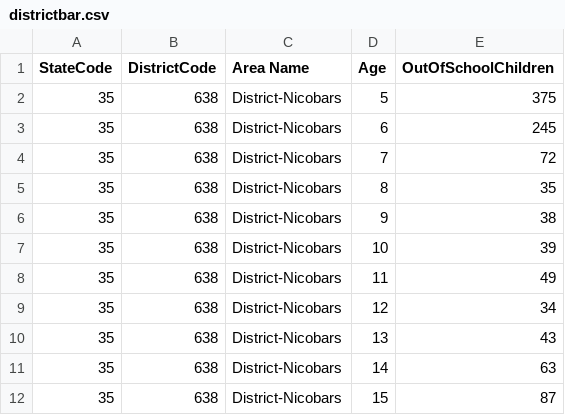
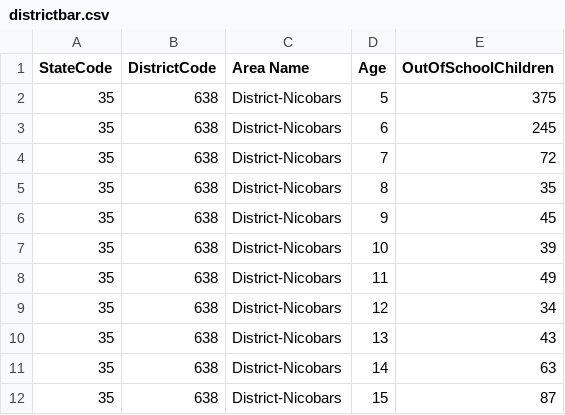
Before and after one commit to amylavara/Out-of-School-Children-In-India, a CSV file: districtbar.csv, drawn as a sheet; only a part is shown.

Commit message:
Update districtbar.csv

```diff
--- a/districtbar.csv
+++ b/districtbar.csv
@@ -5,3 +5,3 @@ StateCode,DistrictCode,Area Name,Age,OutOfSchoolChildren
 35,638,District-Nicobars,8,35
-35,638,District-Nicobars,9,38
+35,638,District-Nicobars,9,45
 35,638,District-Nicobars,10,39
```
